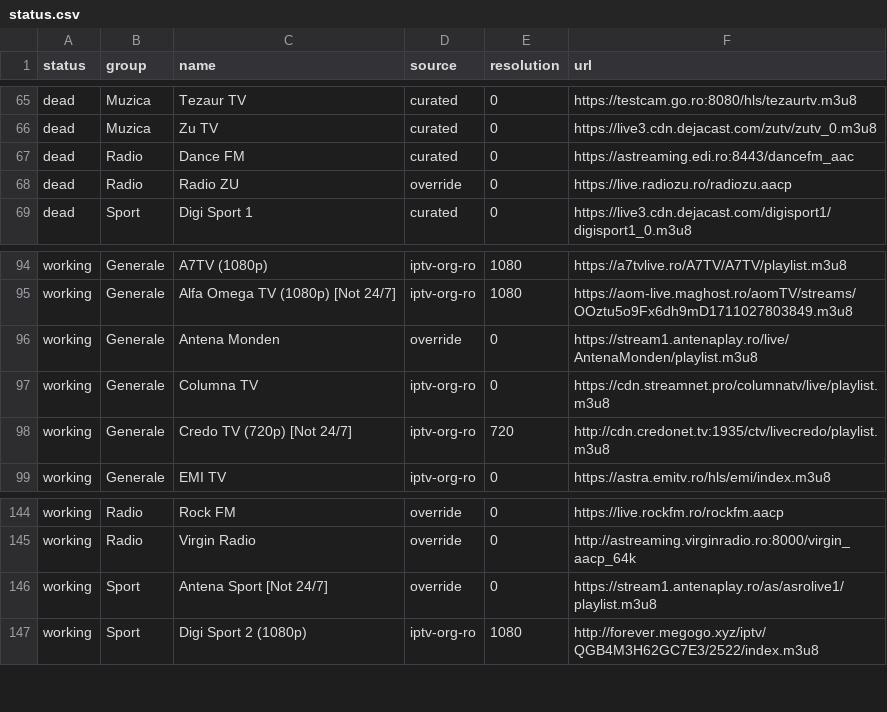
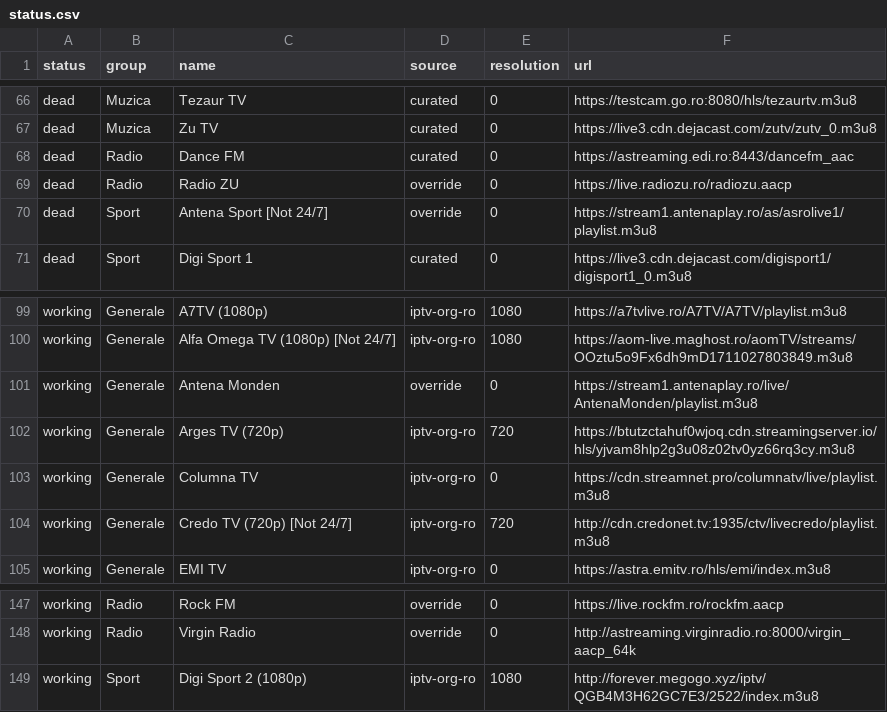
Before and after one commit to carloclim/romania-iptv-list, a CSV file: dist/status.csv, drawn as a sheet; only a part is shown, gaps mark what is left out; removed rows and columns are numbered as before the commit, all else as after; the diff covers the shown part only; the diff names each change by its address in the sheet, - before the commit and + after, or states it on an @@ line.

```diff
--- a/dist/status.csv
+++ b/dist/status.csv
+row 70: dead | Sport | Antena Sport [Not 24/7] | override | 0 | https://stream1.antenaplay.ro/as/asrolive1/playlist.m3u8
+row 102: working | Generale | Arges TV (720p) | iptv-org-ro | 720 | https://btutzctahuf0wjoq.cdn.streamingserver.io/hls/yjvam8hlp2g3u08z02tv0yz66rq3cy.m3u8
-row 146: working | Sport | Antena Sport [Not 24/7] | override | 0 | https://stream1.antenaplay.ro/as/asrolive1/playlist.m3u8
```
Also changed, not shown: 6 added rows and 5 removed rows elsewhere in this file, 12 other files.
